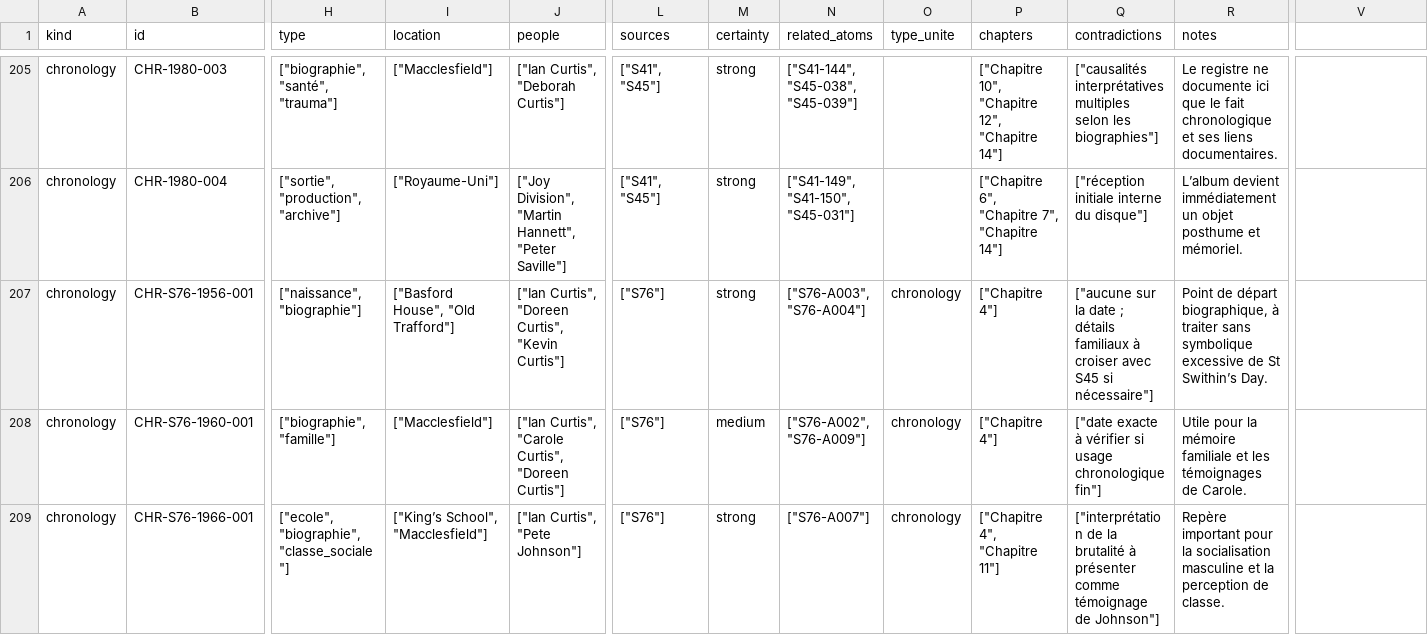
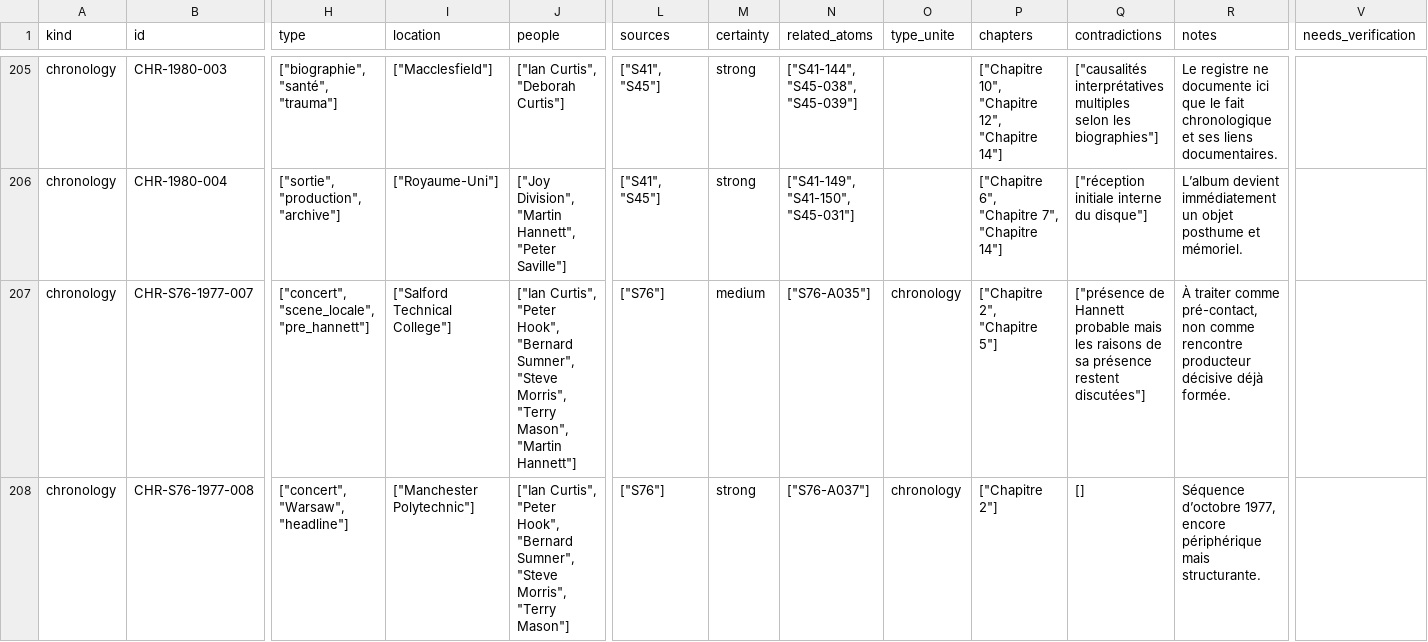
Before and after one commit to AdminQuest/joy-division-ai-writing-studio, a CSV file: exports/generated/chronology.csv, drawn as a sheet; only a part is shown, gaps mark what is left out; the shorter side is filled out with more unchanged rows; rows hold the shown columns only; the diff covers the shown part only; the diff names each change by its address in the sheet, - before the commit and + after, or states it on an @@ line.

```diff
--- a/exports/generated/chronology.csv
+++ b/exports/generated/chronology.csv
-V1: (empty)
+V1: needs_verification
+row 207: chronology | CHR-S76-1977-007 | ["concert", "scene_locale", "pre_hannett"] | ["Salford Technical College"] | ["Ian Curtis", "Peter Hook", "Bernard Sumner", "Steve Morris", "Terry Mason", "Martin Hannett"] | ["S76"] | medium | ["S76-A035"] | chronology | ["Chapitre 2", "Chapitre 5"] | ["présence de Hannett probable mais les raisons de sa présence restent discutées"] | À traiter comme pré-contact, non comme rencontre producteur décisive déjà formée.
+row 208: chronology | CHR-S76-1977-008 | ["concert", "Warsaw", "headline"] | ["Manchester Polytechnic"] | ["Ian Curtis", "Peter Hook", "Bernard Sumner", "Steve Morris", "Terry Mason"] | ["S76"] | strong | ["S76-A037"] | chronology | ["Chapitre 2"] | [] | Séquence d’octobre 1977, encore périphérique mais structurante.
```
Also changed, not shown: 6 added rows elsewhere in this file, exports/generated/metadata.csv, exports/generated/songs.csv, 32 other files.
